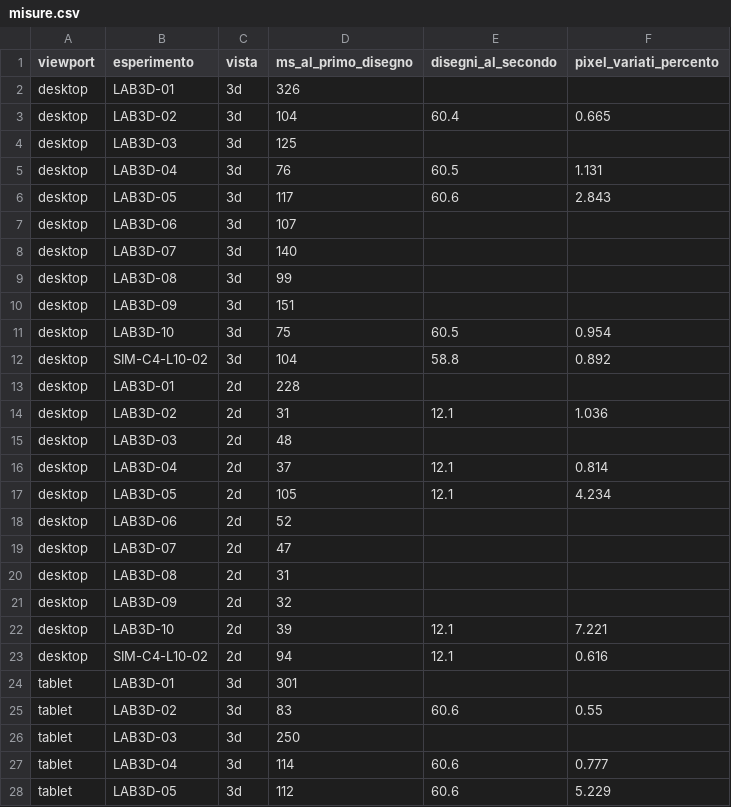
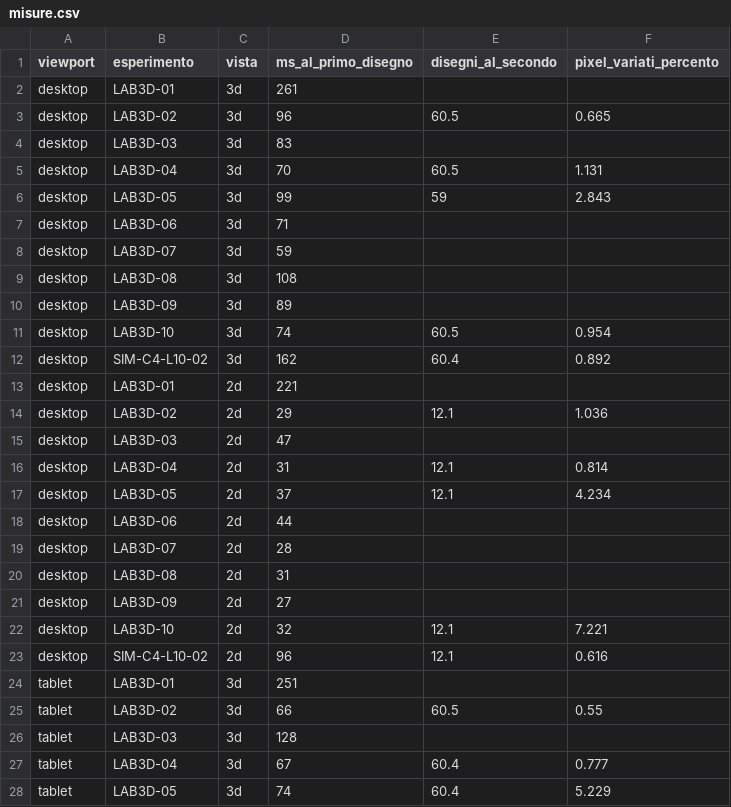
Before and after one commit to AndreaMarro/ardesia, a CSV file: officina-di-fisica/docs/laboratori-3d/movimento/misure.csv, drawn as a sheet; only a part is shown; the diff covers the shown part only.

```diff
--- a/officina-di-fisica/docs/laboratori-3d/movimento/misure.csv
+++ b/officina-di-fisica/docs/laboratori-3d/movimento/misure.csv
@@ -1,28 +1,28 @@
 viewport,esperimento,vista,ms_al_primo_disegno,disegni_al_secondo,pixel_variati_percento
-desktop,LAB3D-01,3d,326,,
-desktop,LAB3D-02,3d,104,60.4,0.665
-desktop,LAB3D-03,3d,125,,
-desktop,LAB3D-04,3d,76,60.5,1.131
-desktop,LAB3D-05,3d,117,60.6,2.843
-desktop,LAB3D-06,3d,107,,
-desktop,LAB3D-07,3d,140,,
-desktop,LAB3D-08,3d,99,,
-desktop,LAB3D-09,3d,151,,
-desktop,LAB3D-10,3d,75,60.5,0.954
-desktop,SIM-C4-L10-02,3d,104,58.8,0.892
-desktop,LAB3D-01,2d,228,,
-desktop,LAB3D-02,2d,31,12.1,1.036
-desktop,LAB3D-03,2d,48,,
-desktop,LAB3D-04,2d,37,12.1,0.814
-desktop,LAB3D-05,2d,105,12.1,4.234
-desktop,LAB3D-06,2d,52,,
-desktop,LAB3D-07,2d,47,,
+desktop,LAB3D-01,3d,261,,
+desktop,LAB3D-02,3d,96,60.5,0.665
+desktop,LAB3D-03,3d,83,,
+desktop,LAB3D-04,3d,70,60.5,1.131
+desktop,LAB3D-05,3d,99,59,2.843
+desktop,LAB3D-06,3d,71,,
+desktop,LAB3D-07,3d,59,,
+desktop,LAB3D-08,3d,108,,
+desktop,LAB3D-09,3d,89,,
+desktop,LAB3D-10,3d,74,60.5,0.954
+desktop,SIM-C4-L10-02,3d,162,60.4,0.892
+desktop,LAB3D-01,2d,221,,
+desktop,LAB3D-02,2d,29,12.1,1.036
+desktop,LAB3D-03,2d,47,,
+desktop,LAB3D-04,2d,31,12.1,0.814
+desktop,LAB3D-05,2d,37,12.1,4.234
+desktop,LAB3D-06,2d,44,,
+desktop,LAB3D-07,2d,28,,
 desktop,LAB3D-08,2d,31,,
-desktop,LAB3D-09,2d,32,,
-desktop,LAB3D-10,2d,39,12.1,7.221
-desktop,SIM-C4-L10-02,2d,94,12.1,0.616
-tablet,LAB3D-01,3d,301,,
-tablet,LAB3D-02,3d,83,60.6,0.55
-tablet,LAB3D-03,3d,250,,
-tablet,LAB3D-04,3d,114,60.6,0.777
-tablet,LAB3D-05,3d,112,60.6,5.229
+desktop,LAB3D-09,2d,27,,
+desktop,LAB3D-10,2d,32,12.1,7.221
+desktop,SIM-C4-L10-02,2d,96,12.1,0.616
+tablet,LAB3D-01,3d,251,,
+tablet,LAB3D-02,3d,66,60.5,0.55
+tablet,LAB3D-03,3d,128,,
+tablet,LAB3D-04,3d,67,60.4,0.777
+tablet,LAB3D-05,3d,74,60.4,5.229
```
Also changed, not shown: 44 edited cells elsewhere in this file, 3 other files.
